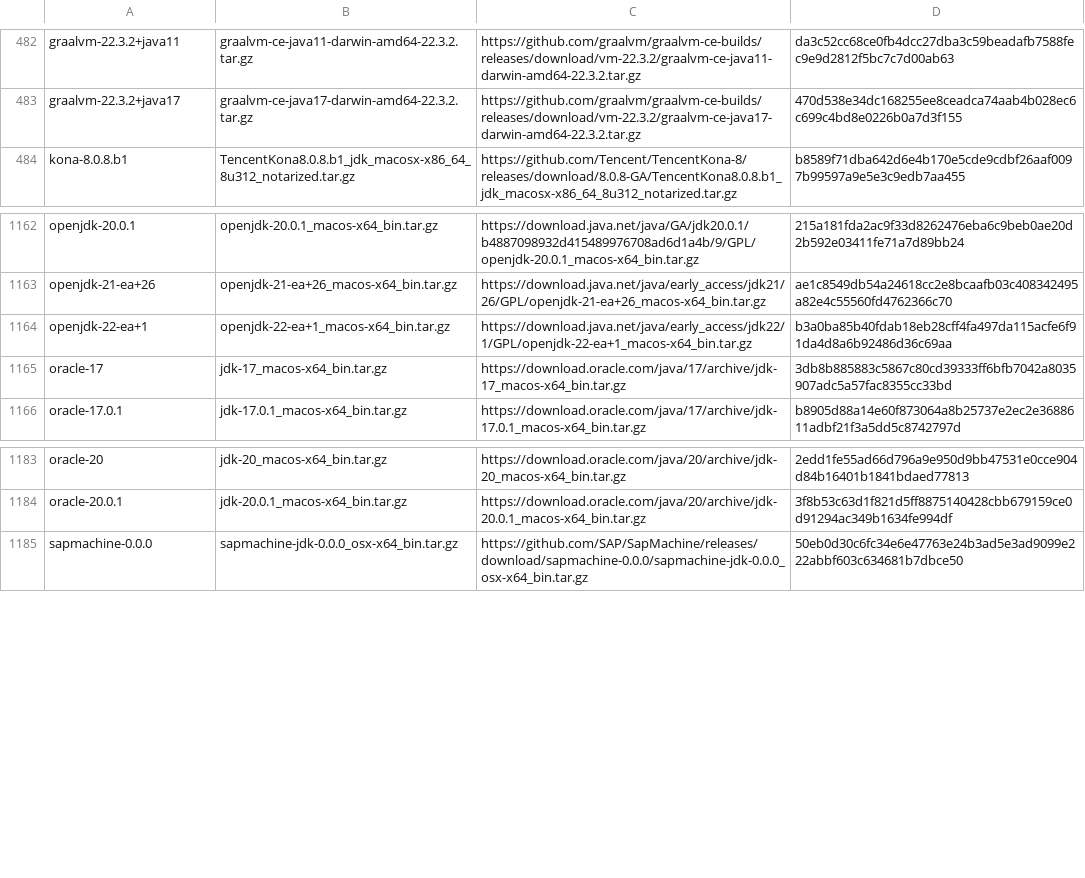
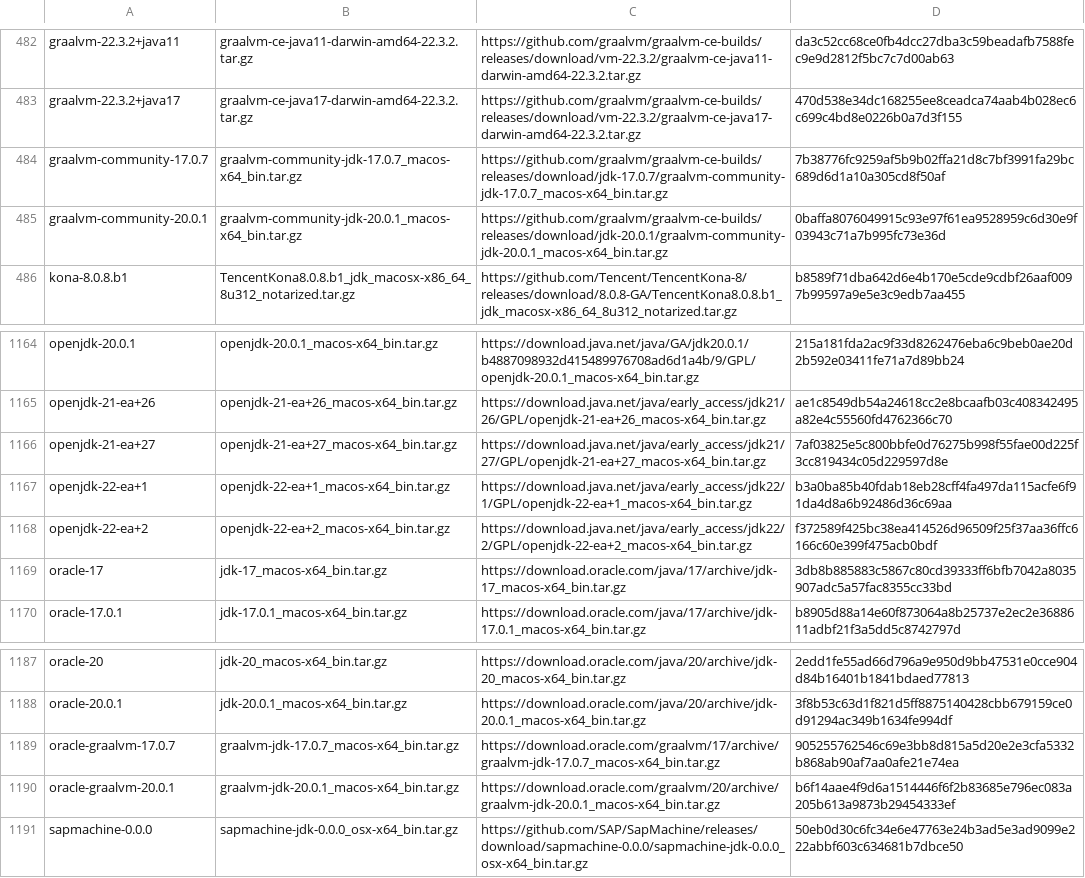
Before and after one commit to mise-plugins/rtx-java, a TSV file: data/jdk-macosx-x86_64-all.tsv, drawn as a sheet; only a part is shown, gaps mark what is left out.

```diff
--- a/data/jdk-macosx-x86_64-all.tsv
+++ b/data/jdk-macosx-x86_64-all.tsv
@@ -483,2 +483,4 @@ graalvm-22.3.2+java11	graalvm-ce-java11-darwin-amd64-22.3.2.tar.gz	https://githu
 graalvm-22.3.2+java17	graalvm-ce-java17-darwin-amd64-22.3.2.tar.gz	https://github.com/graalvm/graalvm-ce-builds/releases/download/vm-22.3.2/graalvm-ce-java17-darwin-amd64-22.3.2.tar.gz	470d538e34dc168255ee8ceadca74aab4b028ec6c699c4bd8e0226b0a7d3f155
+graalvm-community-17.0.7	graalvm-community-jdk-17.0.7_macos-x64_bin.tar.gz	https://github.com/graalvm/graalvm-ce-builds/releases/download/jdk-17.0.7/graalvm-community-jdk-17.0.7_macos-x64_bin.tar.gz	7b38776fc9259af5b9b02ffa21d8c7bf3991fa29bc689d6d1a10a305cd8f50af
+graalvm-community-20.0.1	graalvm-community-jdk-20.0.1_macos-x64_bin.tar.gz	https://github.com/graalvm/graalvm-ce-builds/releases/download/jdk-20.0.1/graalvm-community-jdk-20.0.1_macos-x64_bin.tar.gz	0baffa8076049915c93e97f61ea9528959c6d30e9f03943c71a7b995fc73e36d
 kona-8.0.8.b1	TencentKona8.0.8.b1_jdk_macosx-x86_64_8u312_notarized.tar.gz	https://github.com/Tencent/TencentKona-8/releases/download/8.0.8-GA/TencentKona8.0.8.b1_jdk_macosx-x86_64_8u312_notarized.tar.gz	b8589f71dba642d6e4b170e5cde9cdbf26aaf0097b99597a9e5e3c9edb7aa455
@@ -1163,3 +1165,5 @@ openjdk-20.0.1	openjdk-20.0.1_macos-x64_bin.tar.gz	https://download.java.net/jav
 openjdk-21-ea+26	openjdk-21-ea+26_macos-x64_bin.tar.gz	https://download.java.net/java/early_access/jdk21/26/GPL/openjdk-21-ea+26_macos-x64_bin.tar.gz	ae1c8549db54a24618cc2e8bcaafb03c408342495a82e4c55560fd4762366c70
+openjdk-21-ea+27	openjdk-21-ea+27_macos-x64_bin.tar.gz	https://download.java.net/java/early_access/jdk21/27/GPL/openjdk-21-ea+27_macos-x64_bin.tar.gz	7af03825e5c800bbfe0d76275b998f55fae00d225f3cc819434c05d229597d8e
 openjdk-22-ea+1	openjdk-22-ea+1_macos-x64_bin.tar.gz	https://download.java.net/java/early_access/jdk22/1/GPL/openjdk-22-ea+1_macos-x64_bin.tar.gz	b3a0ba85b40fdab18eb28cff4fa497da115acfe6f91da4d8a6b92486d36c69aa
+openjdk-22-ea+2	openjdk-22-ea+2_macos-x64_bin.tar.gz	https://download.java.net/java/early_access/jdk22/2/GPL/openjdk-22-ea+2_macos-x64_bin.tar.gz	f372589f425bc38ea414526d96509f25f37aa36ffc6166c60e399f475acb0bdf
 oracle-17	jdk-17_macos-x64_bin.tar.gz	https://download.oracle.com/java/17/archive/jdk-17_macos-x64_bin.tar.gz	3db8b885883c5867c80cd39333ff6bfb7042a8035907adc5a57fac8355cc33bd
@@ -1184,2 +1188,4 @@ oracle-20	jdk-20_macos-x64_bin.tar.gz	https://download.oracle.com/java/20/archiv
 oracle-20.0.1	jdk-20.0.1_macos-x64_bin.tar.gz	https://download.oracle.com/java/20/archive/jdk-20.0.1_macos-x64_bin.tar.gz	3f8b53c63d1f821d5ff8875140428cbb679159ce0d91294ac349b1634fe994df
+oracle-graalvm-17.0.7	graalvm-jdk-17.0.7_macos-x64_bin.tar.gz	https://download.oracle.com/graalvm/17/archive/graalvm-jdk-17.0.7_macos-x64_bin.tar.gz	905255762546c69e3bb8d815a5d20e2e3cfa5332b868ab90af7aa0afe21e74ea
+oracle-graalvm-20.0.1	graalvm-jdk-20.0.1_macos-x64_bin.tar.gz	https://download.oracle.com/graalvm/20/archive/graalvm-jdk-20.0.1_macos-x64_bin.tar.gz	b6f14aae4f9d6a1514446f6f2b83685e796ec083a205b613a9873b29454333ef
 sapmachine-0.0.0	sapmachine-jdk-0.0.0_osx-x64_bin.tar.gz	https://github.com/SAP/SapMachine/releases/download/sapmachine-0.0.0/sapmachine-jdk-0.0.0_osx-x64_bin.tar.gz	50eb0d30c6fc34e6e47763e24b3ad5e3ad9099e222abbf603c634681b7dbce50
```
Also changed, not shown: data/jdk-linux-aarch64-all.tsv, data/jdk-linux-arm64-all.tsv, 19 other files.
